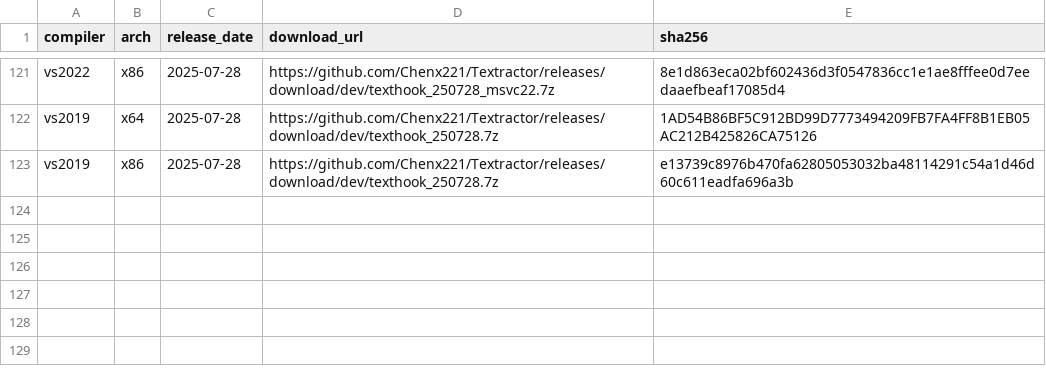
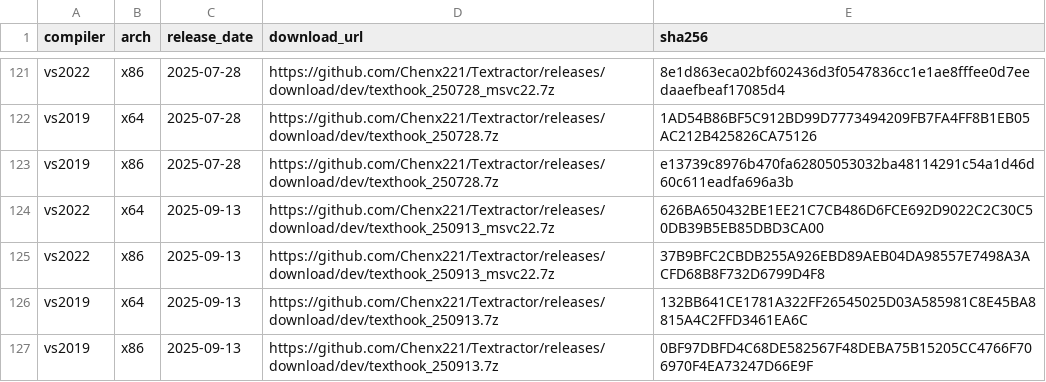
Before and after one commit to Chenx221/API2, a CSV file: data/versions.csv, drawn as a sheet; only a part is shown, gaps mark what is left out; the diff names each change by its address in the sheet, - before the commit and + after, or states it on an @@ line.

Commit message:
update

```diff
--- a/data/versions.csv
+++ b/data/versions.csv
+row 124: vs2022 | x64 | 2025-09-13 | https://github.com/Chenx221/Textractor/releases/download/dev/texthook_250913_msvc22.7z | 626BA650432BE1EE21C7CB486D6FCE692D9022C2C30C50DB39B5EB85DBD3CA00
+row 125: vs2022 | x86 | 2025-09-13 | https://github.com/Chenx221/Textractor/releases/download/dev/texthook_250913_msvc22.7z | 37B9BFC2CBDB255A926EBD89AEB04DA98557E7498A3ACFD68B8F732D6799D4F8
+row 126: vs2019 | x64 | 2025-09-13 | https://github.com/Chenx221/Textractor/releases/download/dev/texthook_250913.7z | 132BB641CE1781A322FF26545025D03A585981C8E45BA8815A4C2FFD3461EA6C
+row 127: vs2019 | x86 | 2025-09-13 | https://github.com/Chenx221/Textractor/releases/download/dev/texthook_250913.7z | 0BF97DBFD4C68DE582567F48DEBA75B15205CC4766F706970F4EA73247D66E9F
```
